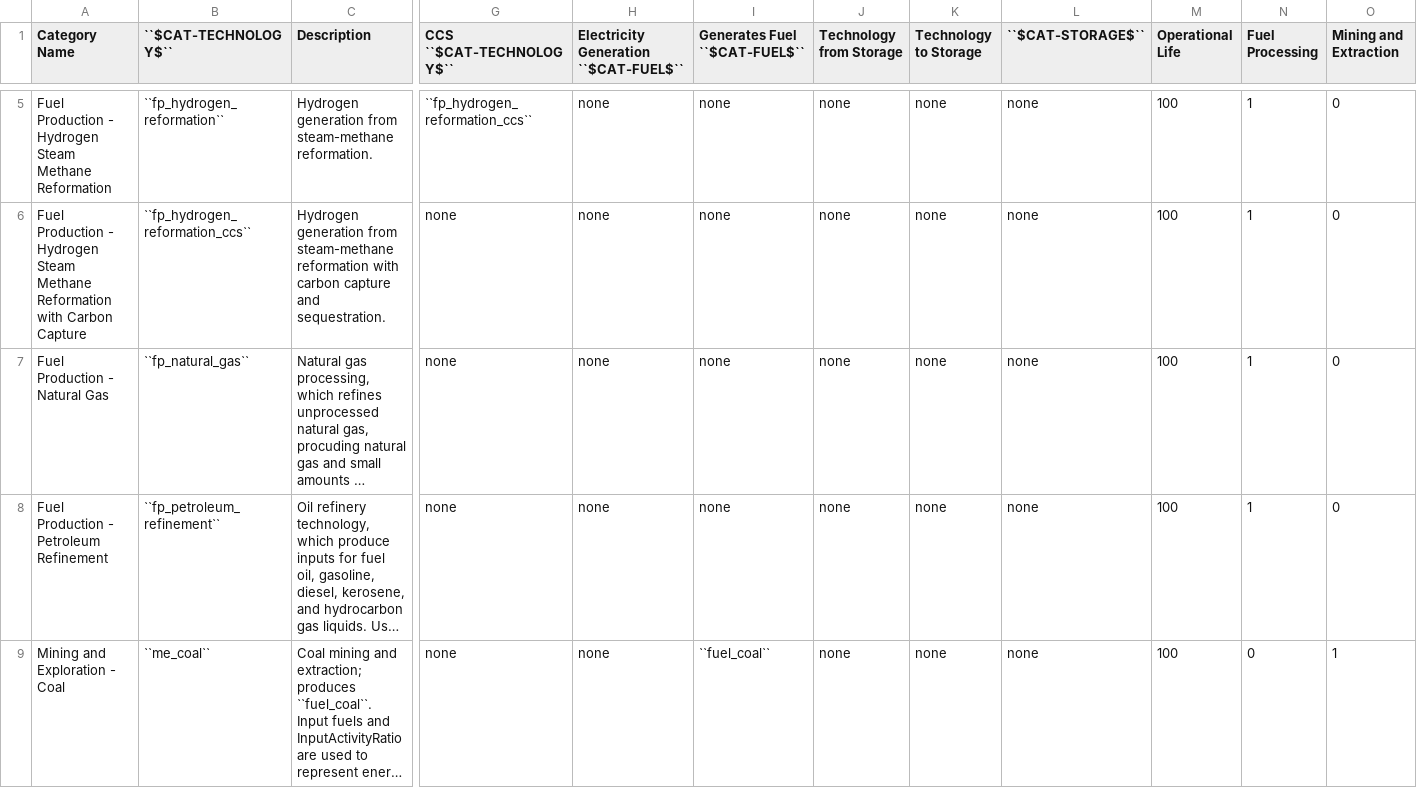
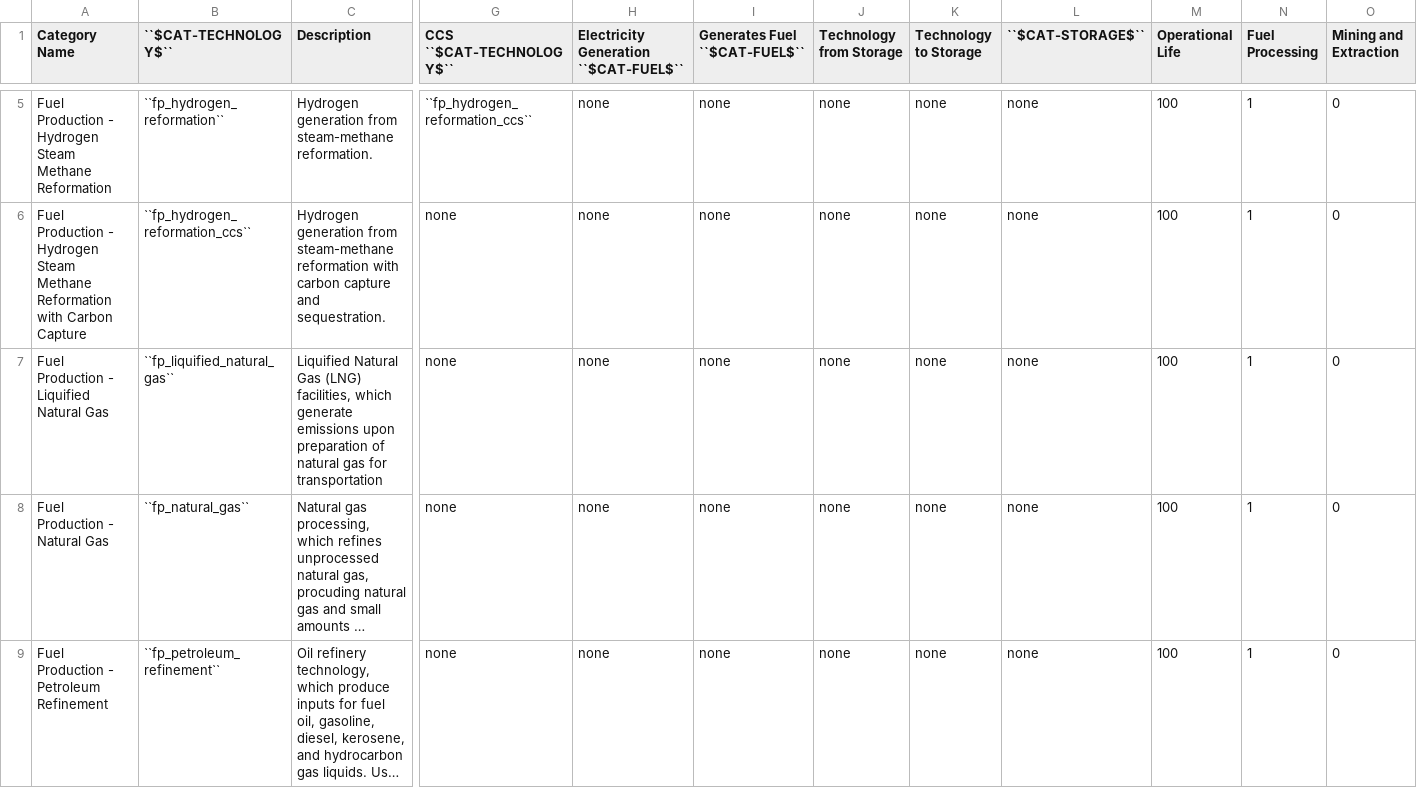
Before and after one commit to jcsyme/sisepuede, a CSV file: sisepuede/attributes/attribute_cat_technology.csv, drawn as a sheet; only a part is shown, gaps mark what is left out; the shorter side is filled out with more unchanged rows; long unchanged cells end in …; rows hold the shown columns only; the diff names each change by its address in the sheet, - before the commit and + after, or states it on an @@ line.

Commit message:
updated attribute tables to add LNG and fuel options for road_light

```diff
--- a/sisepuede/attributes/attribute_cat_technology.csv
+++ b/sisepuede/attributes/attribute_cat_technology.csv
+row 7: Fuel Production - Liquified Natural Gas | ``fp_liquified_natural_gas`` | Liquified Natural Gas (LNG) facilities, which generate emissions upon preparation of natural gas for transportation | none | none | none | none | none | none | 100 | 1 | 0
```
Also changed, not shown: sisepuede/attributes/attribute_cat_fuel.csv, sisepuede/attributes/variable_definitions_en_enfu.csv, 1 other file.
